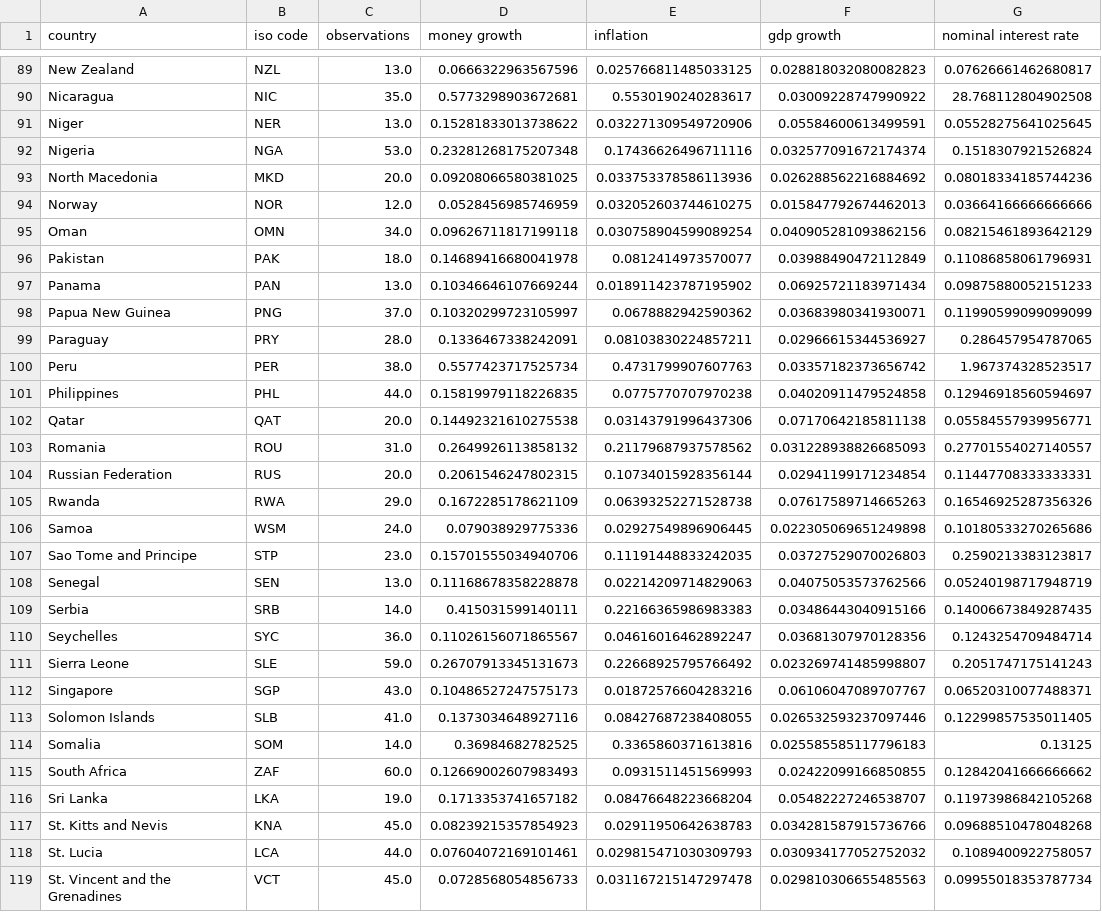
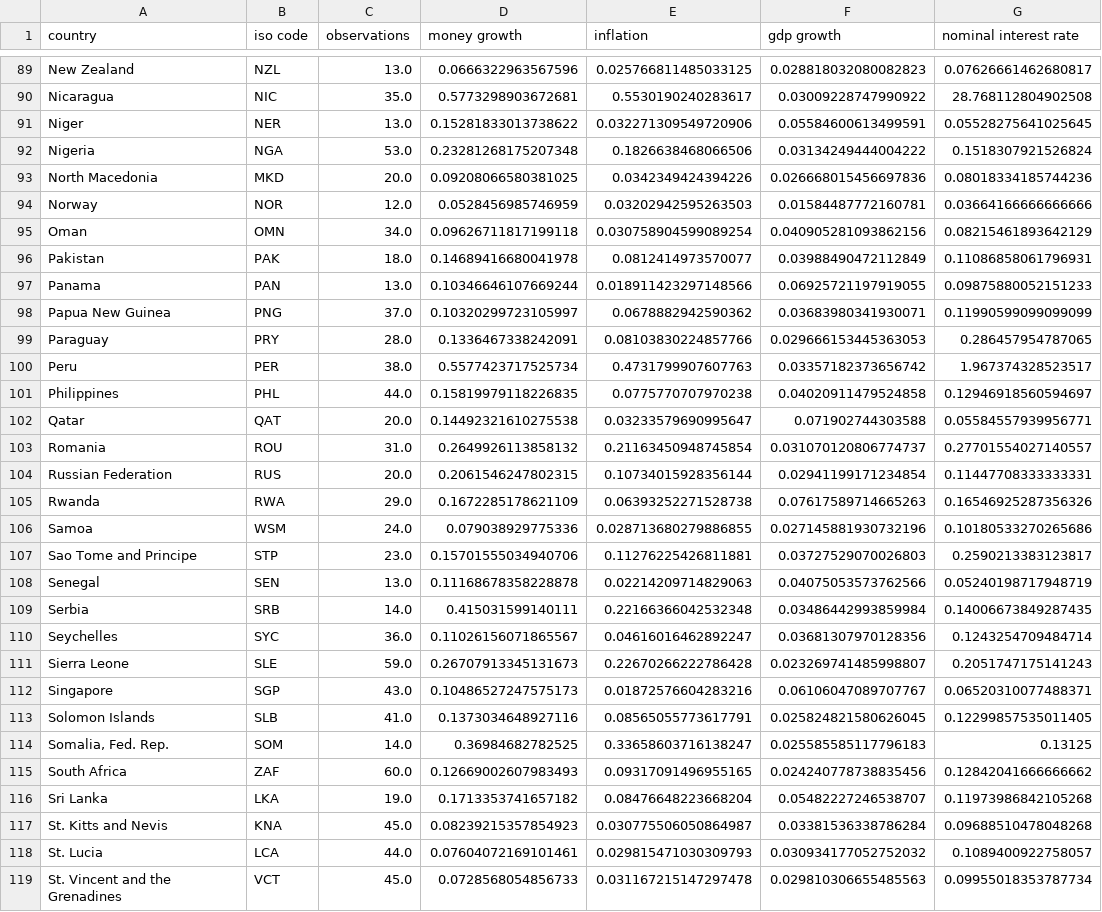
Before and after one commit to letsgoexploring/economic-data, a CSV file: quantity-theory/csv/quantity_theory_data_open.csv, drawn as a sheet; only a part is shown, gaps mark what is left out; the diff covers the shown part only; the diff names each change by its address in the sheet, - before the commit and + after, or states it on an @@ line.

```diff
--- a/quantity-theory/csv/quantity_theory_data_open.csv
+++ b/quantity-theory/csv/quantity_theory_data_open.csv
-E92 (inflation): 0.17436626496711116
+E92 (inflation): 0.1826638468066506
-F92 (gdp growth): 0.032577091672174374
+F92 (gdp growth): 0.03134249444004222
-E93 (inflation): 0.033753378586113936
+E93 (inflation): 0.0342349424394226
-F93 (gdp growth): 0.026288562216884692
+F93 (gdp growth): 0.026668015456697836
-E94 (inflation): 0.032052603744610275
+E94 (inflation): 0.03202942595263503
-F94 (gdp growth): 0.015847792674462013
+F94 (gdp growth): 0.01584487772160781
-E97 (inflation): 0.018911423787195902
+E97 (inflation): 0.018911423297148566
-F97 (gdp growth): 0.06925721183971434
+F97 (gdp growth): 0.06925721197919055
-E99 (inflation): 0.08103830224857211
+E99 (inflation): 0.08103830224857766
-F99 (gdp growth): 0.02966615344536927
+F99 (gdp growth): 0.029666153445363053
-E102 (inflation): 0.03143791996437306
+E102 (inflation): 0.03233579690995647
-F102 (gdp growth): 0.07170642185811138
+F102 (gdp growth): 0.071902744303588
-E103 (inflation): 0.21179687937578562
+E103 (inflation): 0.21163450948745854
-F103 (gdp growth): 0.031228938826685093
+F103 (gdp growth): 0.031070120806774737
-E106 (inflation): 0.02927549896906445
+E106 (inflation): 0.028713680279886855
-F106 (gdp growth): 0.022305069651249898
+F106 (gdp growth): 0.027145881930732196
-E107 (inflation): 0.11191448833242035
+E107 (inflation): 0.11276225426811881
-E109 (inflation): 0.22166365986983383
+E109 (inflation): 0.22166366042532348
-F109 (gdp growth): 0.03486443040915166
+F109 (gdp growth): 0.03486442993859984
-E111 (inflation): 0.22668925795766492
+E111 (inflation): 0.22670266222786428
-E113 (inflation): 0.08427687238408055
+E113 (inflation): 0.08565055773617791
-F113 (gdp growth): 0.026532593237097446
+F113 (gdp growth): 0.025824821580626045
-A114 (country): Somalia
+A114 (country): Somalia, Fed. Rep.
-E114 (inflation): 0.3365860371613816
+E114 (inflation): 0.33658603716138247
-E115 (inflation): 0.0931511451569993
+E115 (inflation): 0.09317091496955165
-F115 (gdp growth): 0.02422099166850855
+F115 (gdp growth): 0.024240778738835456
-E117 (inflation): 0.02911950642638783
+E117 (inflation): 0.030775506050864987
-F117 (gdp growth): 0.034281587915736766
+F117 (gdp growth): 0.03381536338786284
```
Also changed, not shown: 1 added row and 138 edited cells elsewhere in this file, quantity-theory/csv/quantity_theory_data.csv, 4 other files.
